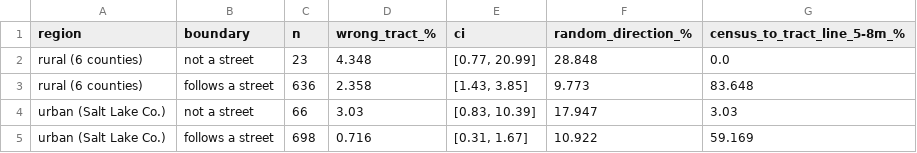
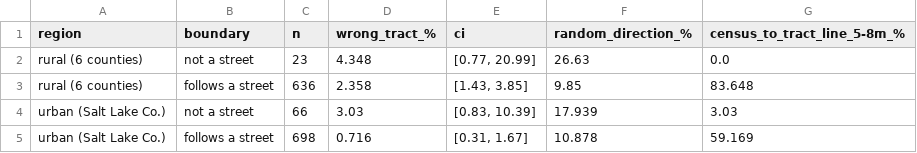
Before and after one commit to nidhip1611/boundarybench, a CSV file: results/v2_utah/U2_street_vs_nonstreet.csv, drawn as a sheet.

```diff
--- a/results/v2_utah/U2_street_vs_nonstreet.csv
+++ b/results/v2_utah/U2_street_vs_nonstreet.csv
@@ -1,5 +1,5 @@
 region,boundary,n,wrong_tract_%,ci,random_direction_%,census_to_tract_line_5-8m_%
-rural (6 counties),not a street,23,4.348,"[0.77, 20.99]",28.848,0.0
-rural (6 counties),follows a street,636,2.358,"[1.43, 3.85]",9.773,83.648
-urban (Salt Lake Co.),not a street,66,3.03,"[0.83, 10.39]",17.947,3.03
-urban (Salt Lake Co.),follows a street,698,0.716,"[0.31, 1.67]",10.922,59.169
+rural (6 counties),not a street,23,4.348,"[0.77, 20.99]",26.63,0.0
+rural (6 counties),follows a street,636,2.358,"[1.43, 3.85]",9.85,83.648
+urban (Salt Lake Co.),not a street,66,3.03,"[0.83, 10.39]",17.939,3.03
+urban (Salt Lake Co.),follows a street,698,0.716,"[0.31, 1.67]",10.878,59.169
```
Also changed, not shown: results/v2_utah/U1_overview.csv, 7 other files.
